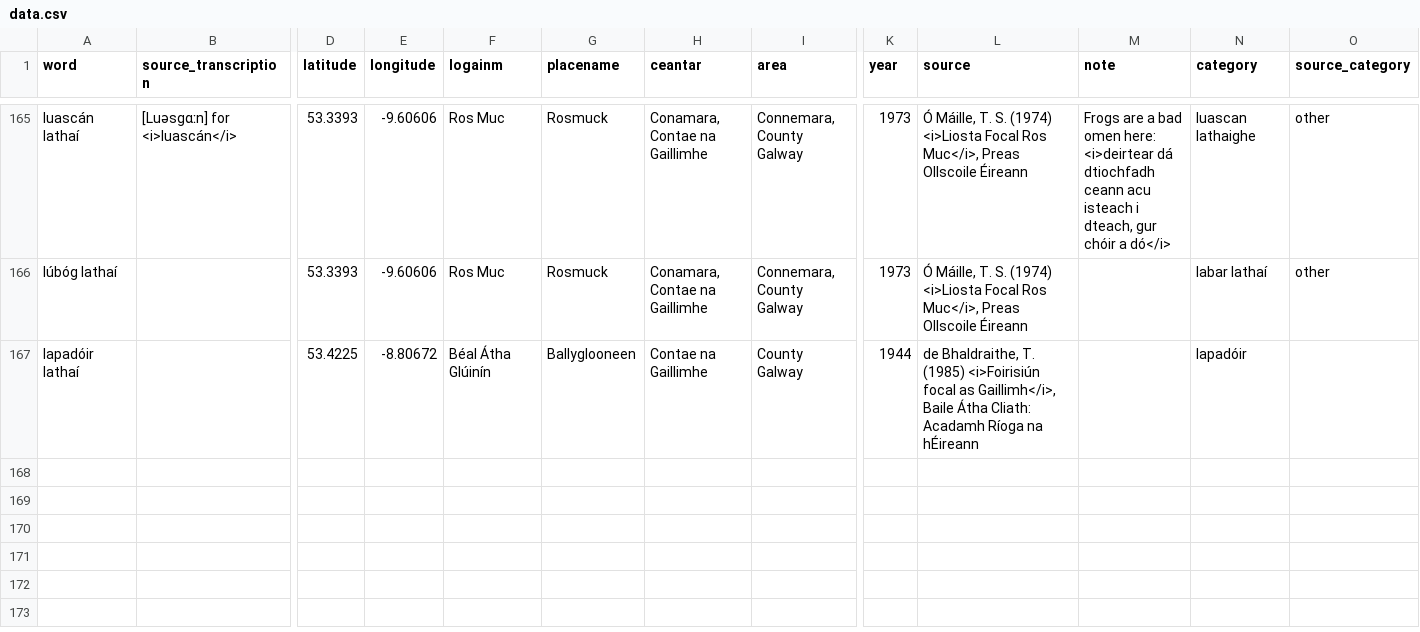
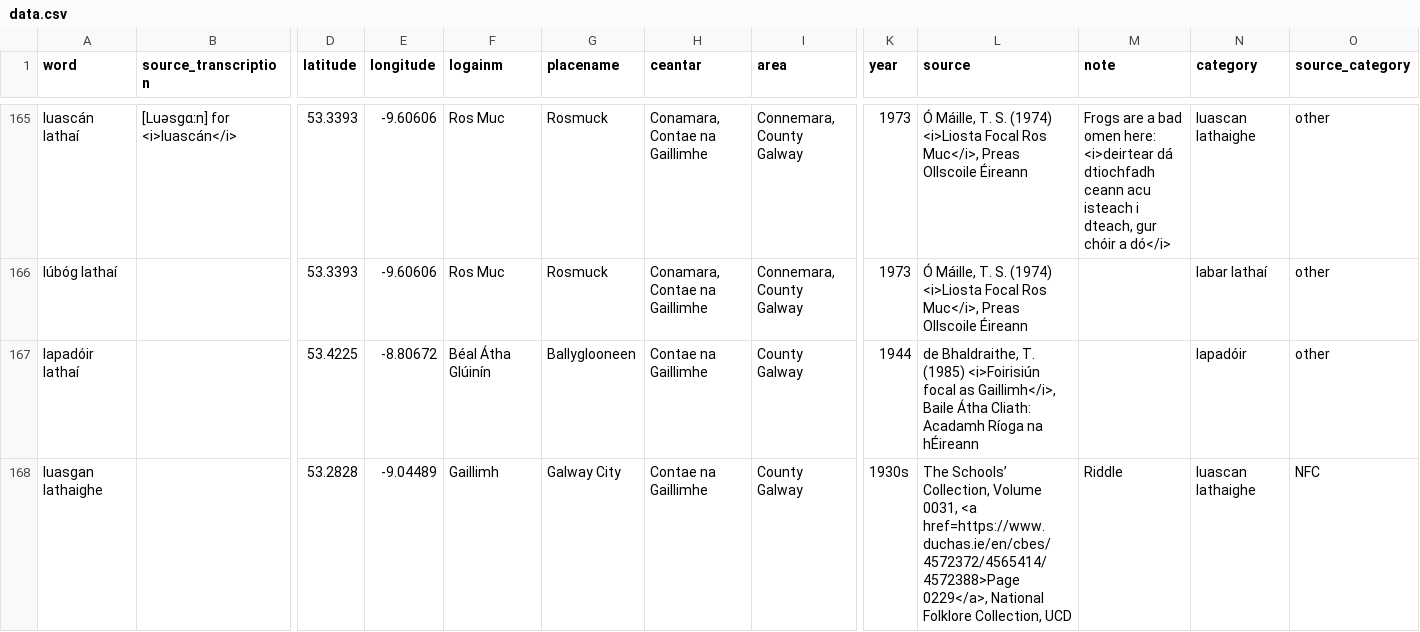
Before and after one commit to lochsh/mclaug, a CSV file: content/images/froganna/data.csv, drawn as a sheet; only a part is shown, gaps mark what is left out; rows hold the shown columns only; the diff names each change by its address in the sheet, - before the commit and + after, or states it on an @@ line.

Commit message:
write about riddles

```diff
--- a/content/images/froganna/data.csv
+++ b/content/images/froganna/data.csv
-O167 (source_category): (empty)
+O167 (source_category): other
+row 168: luasgan lathaighe |  | 53.2828 | -9.04489 | Gaillimh | Galway City | Contae na Gaillimhe | County Galway | 1930s | The Schools’ Collection, Volume 0031, <a href=https://www.duchas.ie/en/cbes/4572372/4565414/4572388>Page 0229</a>, National Folklore Collection, UCD | Riddle | luascan lathaighe | NFC
```
Also changed, not shown: 1 other file.
